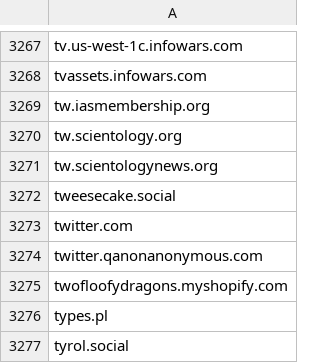
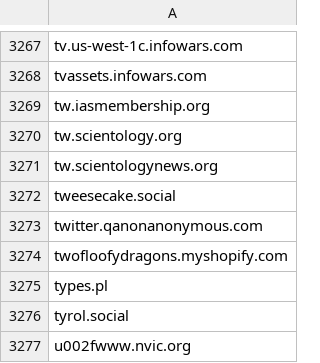
Before and after one commit to avidansternberg/project-blocklist, a CSV file: hate-and-junk.csv, drawn as a sheet; only a part is shown, gaps mark what is left out; the shorter side is filled out with more unchanged rows.

Commit message:
Remove twitter.com, since it's not declareable as hate-and-junk, since bsky and mastodon got worse

```diff
--- a/hate-and-junk.csv
+++ b/hate-and-junk.csv
@@ -3272,3 +3272,2 @@ tw.scientologynews.org
 tweesecake.social
-twitter.com
 twitter.qanonanonymous.com
```
